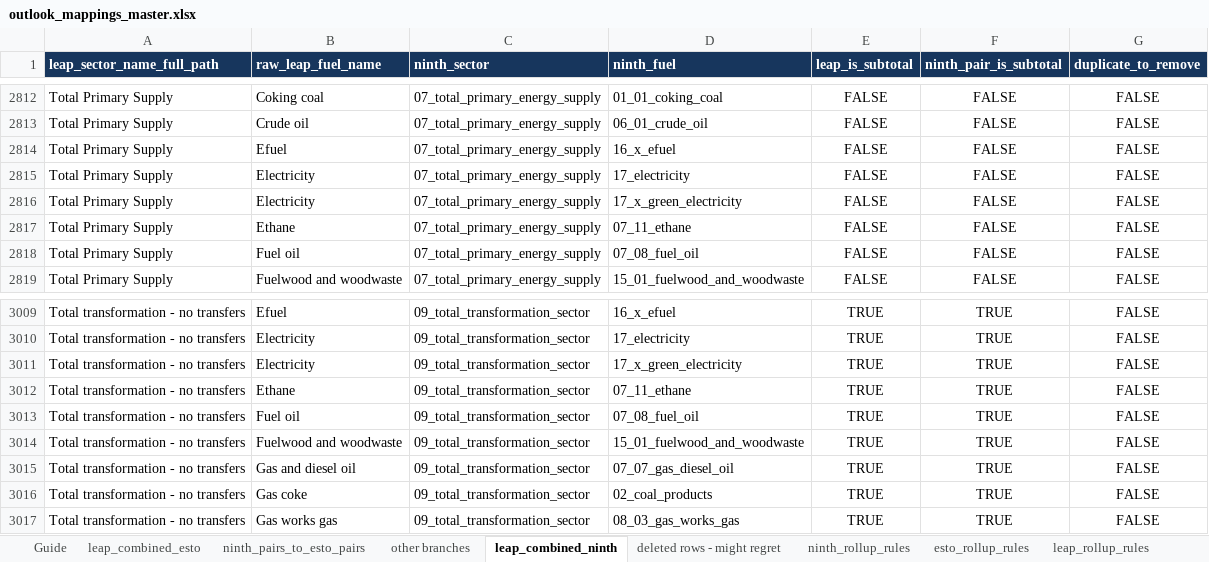
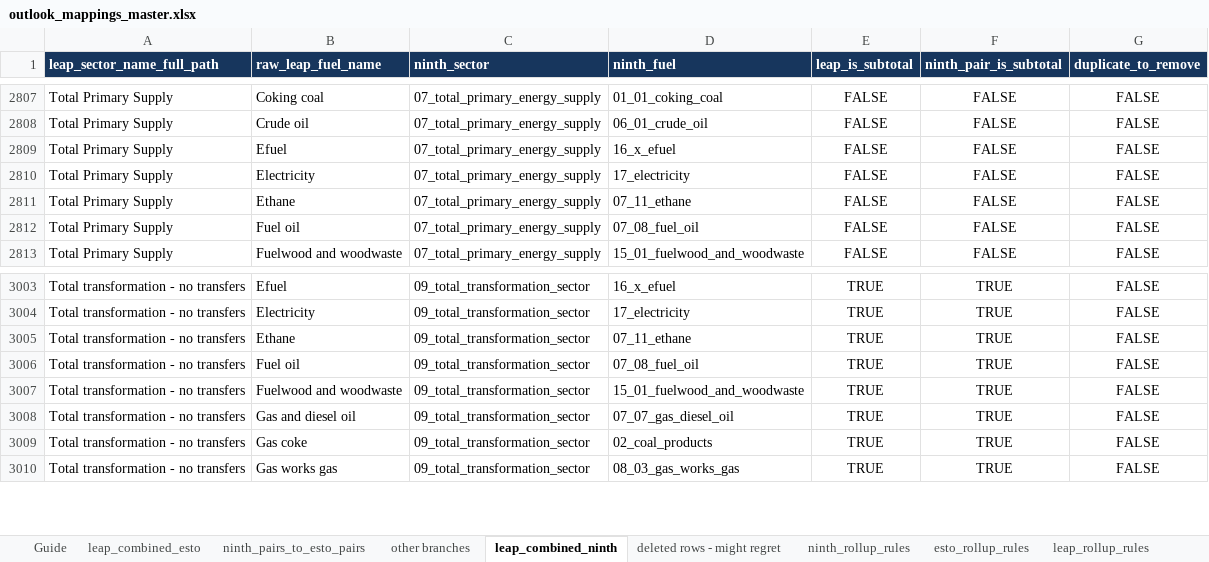
Before and after one commit to asia-pacific-energy-research-centre/leap_mappings, an Excel workbook: config/outlook_mappings_master.xlsx, sheet leap_combined_ninth, drawn as a sheet; only a part is shown, gaps mark what is left out; values as stored, in another font and other column widths than the file's, no borders; the diff covers the shown part only; the diff names each change by its address in the sheet, - before the commit and + after, or states it on an @@ line.

```diff
--- a/config/outlook_mappings_master.xlsx (sheet leap_combined_ninth)
+++ b/config/outlook_mappings_master.xlsx (sheet leap_combined_ninth)
-row 2816: Total Primary Supply | Electricity | 07_total_primary_energy_supply | 17_x_green_electricity | FALSE | FALSE | FALSE
-row 3011: Total transformation - no transfers | Electricity | 09_total_transformation_sector | 17_x_green_electricity | TRUE | TRUE | FALSE
```
Also changed, not shown: 5 removed rows elsewhere in this sheet, 2 other files.
